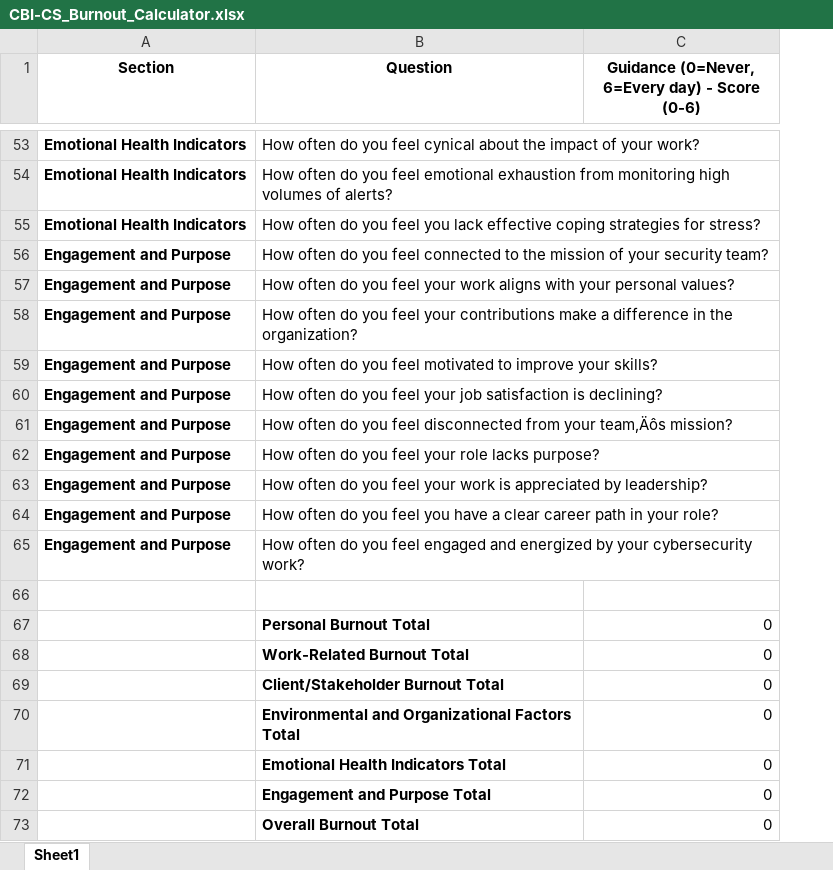
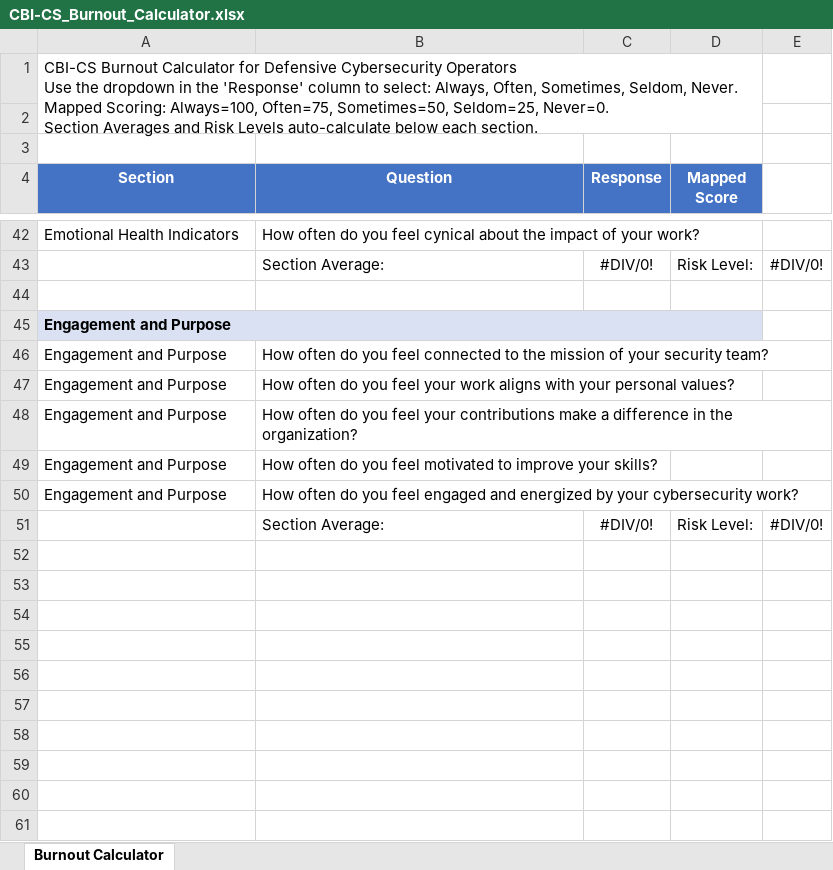
Before and after one commit to Patrick-Kelley/CBI-CS, an Excel workbook: CBI-CS_Burnout_Calculator.xlsx, sheet Burnout Calculator, drawn as a sheet; only a part is shown, gaps mark what is left out; values as stored, in another font and other column widths than the file's, no borders; removed rows and columns are numbered as before the commit, all else as after; ↵ is a line break in a cell; the diff covers the shown part only; the diff names each change by its address in the sheet, - before the commit and + after, or states it on an @@ line.

Commit message:
Update to Calculators and Questionnaires

```diff
--- a/CBI-CS_Burnout_Calculator.xlsx (sheet Burnout Calculator)
+++ b/CBI-CS_Burnout_Calculator.xlsx (sheet Burnout Calculator)
-sheet tab: Sheet1
+sheet tab: Burnout Calculator
-column C, row 1: Guidance (0=Never, 6=Every day) - Score (0-6); row 67: 0
+column C (Response), row 51: #DIV/0!
+column D (Mapped Score), row 51: Risk Level:
+column E, row 51: #DIV/0!
+row 1: CBI-CS Burnout Calculator for Defensive Cybersecurity Operators ↵ Use the dropdown in the 'Response' column to select: Always, Often, Sometimes, Seldom, Never. ↵ Mapped Scoring: Always=100, Often=75, Sometimes=50, Seldom=25, Never=0. ↵ Section Averages and Risk Levels auto-calculate below each section.
+row 2: (empty)
+row 3: (empty)
@@ A4:B4 fill: none → #4472C4, text colour: black → #FFFFFF @@
-A42 bold: on
+A42 bold: off
-row 54: Emotional Health Indicators | How often do you feel emotional exhaustion from monitoring high volumes of alerts?
+row 43:  | Section Average: | #DIV/0! | Risk Level: | #DIV/0!
-row 44: Emotional Health Indicators | How often do you feel you lack effective coping strategies for stress?
+row 44: (empty)
+row 45: Engagement and Purpose
-A46:A49 bold: on
+A46:A49 bold: off
-row 60: Engagement and Purpose | How often do you feel your job satisfaction is declining?
-row 61: Engagement and Purpose | How often do you feel disconnected from your team‚Äôs mission?
-row 62: Engagement and Purpose | How often do you feel your role lacks purpose?
-row 63: Engagement and Purpose | How often do you feel your work is appreciated by leadership?
-row 64: Engagement and Purpose | How often do you feel you have a clear career path in your role?
-A50 bold: on
+A50 bold: off
-row 66: (empty)
-B51 (Question): Personal Burnout Total
+B51 (Question): Section Average:
-B51 bold: on
+B51 bold: off
-row 68:  | Work-Related Burnout Total | 0
-row 69:  | Client/Stakeholder Burnout Total | 0
-row 70:  | Environmental and Organizational Factors Total | 0
-row 71:  | Emotional Health Indicators Total | 0
-row 72:  | Engagement and Purpose Total | 0
-row 73:  | Overall Burnout Total | 0
```
Also changed, not shown: 9 added rows, 23 removed rows, 13 edited cells and cell formats elsewhere in this sheet, 1 other file.
